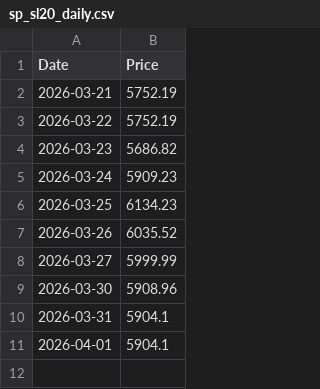
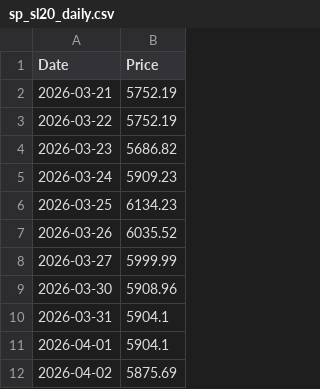
Before and after one commit to shalu2001/sp-sl20-scraper, a CSV file: sp_sl20_daily.csv, drawn as a sheet; the diff names each change by its address in the sheet, - before the commit and + after, or states it on an @@ line.

```diff
--- a/sp_sl20_daily.csv
+++ b/sp_sl20_daily.csv
+row 12: 2026-04-02 | 5875.69
```
